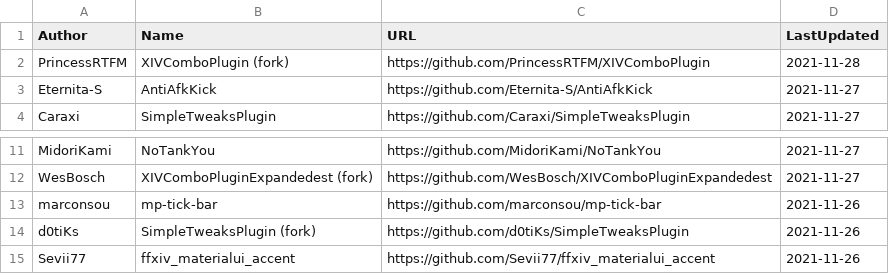
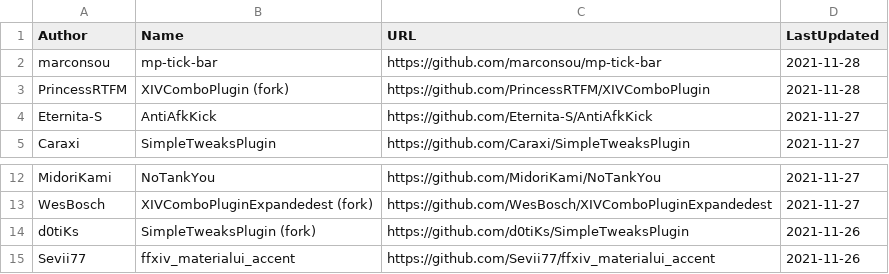
Before and after one commit to kalilistic/xivplugins, a CSV file: docs/_data/repos.csv, drawn as a sheet; only a part is shown, gaps mark what is left out; removed rows and columns are numbered as before the commit, all else as after; the diff names each change by its address in the sheet, - before the commit and + after, or states it on an @@ line.

```diff
--- a/docs/_data/repos.csv
+++ b/docs/_data/repos.csv
+row 2: marconsou | mp-tick-bar | https://github.com/marconsou/mp-tick-bar | 2021-11-28
-row 13: marconsou | mp-tick-bar | https://github.com/marconsou/mp-tick-bar | 2021-11-26
```
